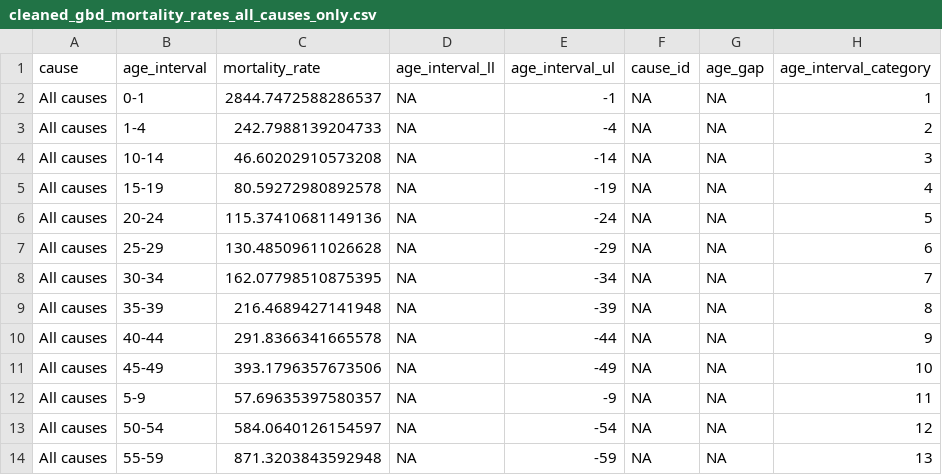
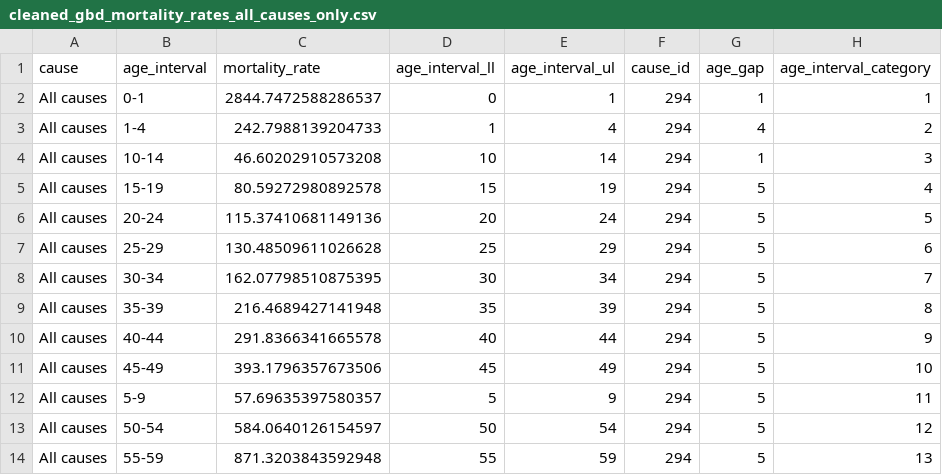
Before and after one commit to aqli-epic/epi.methods.paper, a CSV file: data/intermediate/cleaned_gbd_mortality_rates_all_causes_only.csv, drawn as a sheet; only a part is shown; the diff covers the shown part only.

```diff
--- a/data/intermediate/cleaned_gbd_mortality_rates_all_causes_only.csv
+++ b/data/intermediate/cleaned_gbd_mortality_rates_all_causes_only.csv
@@ -1,14 +1,14 @@
 cause,age_interval,mortality_rate,age_interval_ll,age_interval_ul,cause_id,age_gap,age_interval_category
-All causes,0-1,2844.7472588286537,NA,-1,NA,NA,1
-All causes,1-4 ,242.7988139204733,NA,-4,NA,NA,2
-All causes,10-14 ,46.60202910573208,NA,-14,NA,NA,3
-All causes,15-19 ,80.59272980892578,NA,-19,NA,NA,4
-All causes,20-24 ,115.37410681149136,NA,-24,NA,NA,5
-All causes,25-29 ,130.48509611026628,NA,-29,NA,NA,6
-All causes,30-34 ,162.07798510875395,NA,-34,NA,NA,7
-All causes,35-39 ,216.4689427141948,NA,-39,NA,NA,8
-All causes,40-44 ,291.8366341665578,NA,-44,NA,NA,9
-All causes,45-49 ,393.1796357673506,NA,-49,NA,NA,10
-All causes,5-9 ,57.69635397580357,NA,-9,NA,NA,11
-All causes,50-54 ,584.0640126154597,NA,-54,NA,NA,12
-All causes,55-59 ,871.3203843592948,NA,-59,NA,NA,13
+All causes,0-1,2844.7472588286537,0,1,294,1,1
+All causes,1-4 ,242.7988139204733,1,4,294,4,2
+All causes,10-14 ,46.60202910573208,10,14,294,1,3
+All causes,15-19 ,80.59272980892578,15,19,294,5,4
+All causes,20-24 ,115.37410681149136,20,24,294,5,5
+All causes,25-29 ,130.48509611026628,25,29,294,5,6
+All causes,30-34 ,162.07798510875395,30,34,294,5,7
+All causes,35-39 ,216.4689427141948,35,39,294,5,8
+All causes,40-44 ,291.8366341665578,40,44,294,5,9
+All causes,45-49 ,393.1796357673506,45,49,294,5,10
+All causes,5-9 ,57.69635397580357,5,9,294,5,11
+All causes,50-54 ,584.0640126154597,50,54,294,5,12
+All causes,55-59 ,871.3203843592948,55,59,294,5,13
```
Also changed, not shown: 30 edited cells elsewhere in this file, data/intermediate/cleaned_gbd_mortality_rates.csv, data/intermediate/cleaned_relative_risks.csv, 2 other files.
